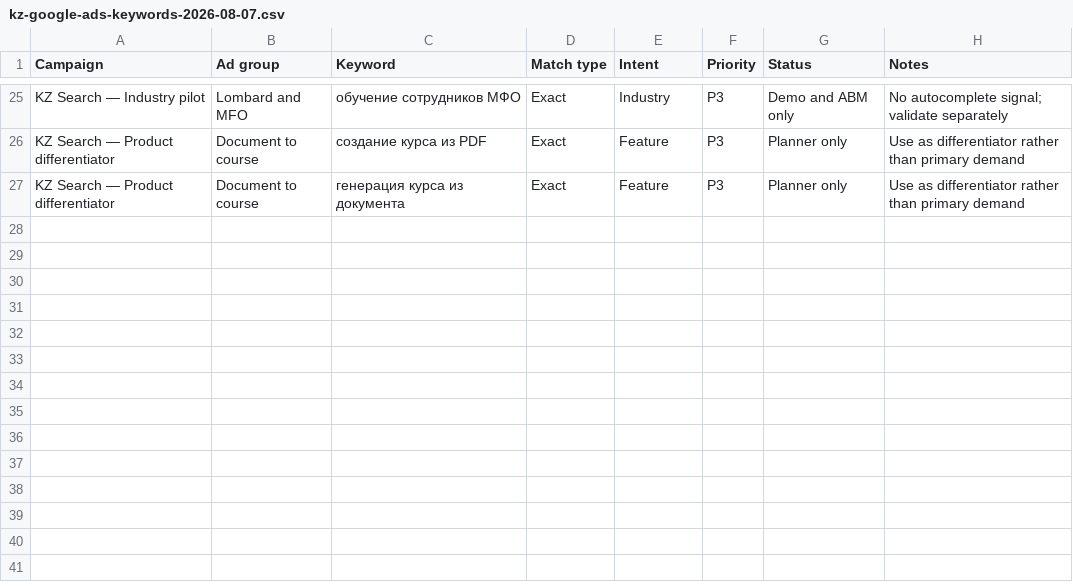
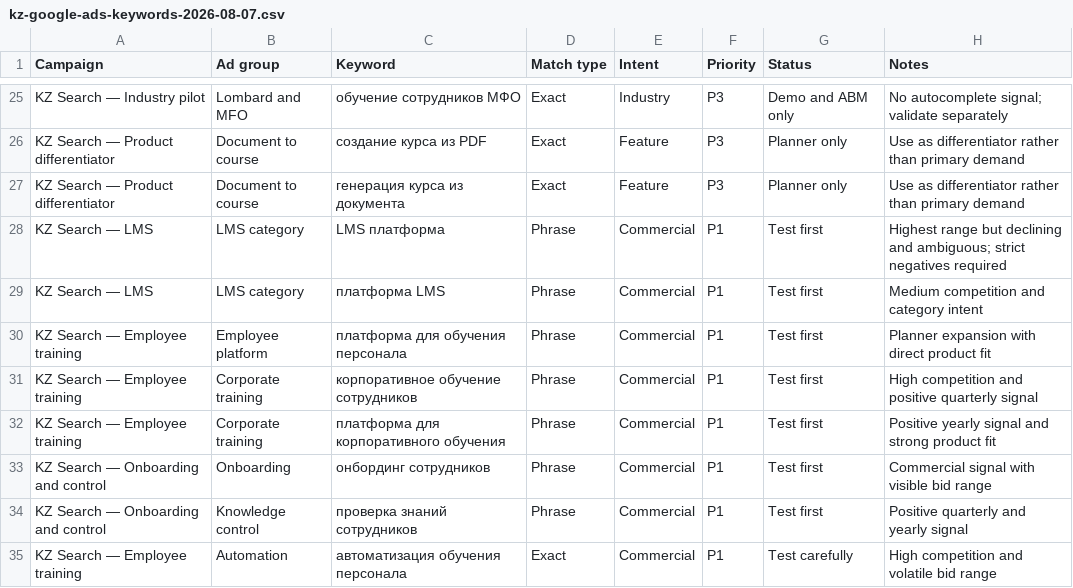
Before and after one commit to KamillaLMSCRM/Kamilya-NEW, a CSV file: docs/marketing/kz-google-ads-keywords-2026-08-07.csv, drawn as a sheet; only a part is shown, gaps mark what is left out; the diff names each change by its address in the sheet, - before the commit and + after, or states it on an @@ line.

Commit message:
docs: validate Kazakhstan search demand in keyword planner

```diff
--- a/docs/marketing/kz-google-ads-keywords-2026-08-07.csv
+++ b/docs/marketing/kz-google-ads-keywords-2026-08-07.csv
+row 28: KZ Search — LMS | LMS category | LMS платформа | Phrase | Commercial | P1 | Test first | Highest range but declining and ambiguous; strict negatives required
+row 29: KZ Search — LMS | LMS category | платформа LMS | Phrase | Commercial | P1 | Test first | Medium competition and category intent
+row 30: KZ Search — Employee training | Employee platform | платформа для обучения персонала | Phrase | Commercial | P1 | Test first | Planner expansion with direct product fit
+row 31: KZ Search — Employee training | Corporate training | корпоративное обучение сотрудников | Phrase | Commercial | P1 | Test first | High competition and positive quarterly signal
+row 32: KZ Search — Employee training | Corporate training | платформа для корпоративного обучения | Phrase | Commercial | P1 | Test first | Positive yearly signal and strong product fit
+row 33: KZ Search — Onboarding and control | Onboarding | онбординг сотрудников | Phrase | Commercial | P1 | Test first | Commercial signal with visible bid range
+row 34: KZ Search — Onboarding and control | Knowledge control | проверка знаний сотрудников | Phrase | Commercial | P1 | Test first | Positive quarterly and yearly signal
+row 35: KZ Search — Employee training | Automation | автоматизация обучения персонала | Exact | Commercial | P1 | Test carefully | High competition and volatile bid range
```
Also changed, not shown: 2 other files.
